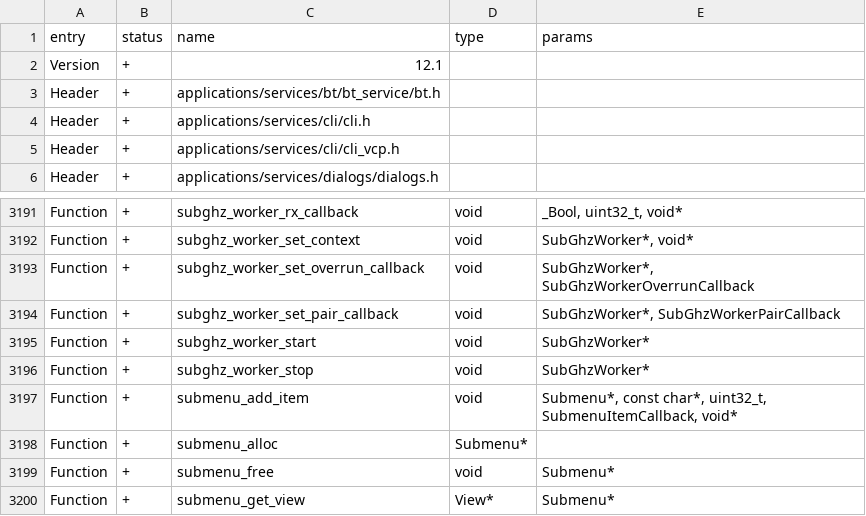
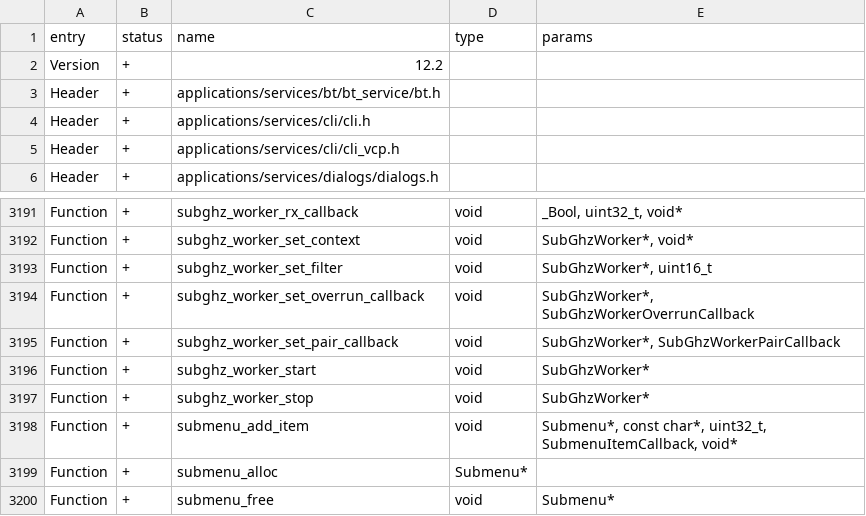
Before and after one commit to KuriGohan-Kamehameha/nXtreme-Firmware, a CSV file: firmware/targets/f7/api_symbols.csv, drawn as a sheet; only a part is shown, gaps mark what is left out; the shorter side is filled out with more unchanged rows.

Commit message:
Short duration filter setting

```diff
--- a/firmware/targets/f7/api_symbols.csv
+++ b/firmware/targets/f7/api_symbols.csv
@@ -1,3 +1,3 @@
 entry,status,name,type,params
-Version,+,12.1,,
+Version,+,12.2,,
 Header,+,applications/services/bt/bt_service/bt.h,,
@@ -3192,2 +3192,3 @@ Function,+,subghz_worker_rx_callback,void,"_Bool, uint32_t, void*"
 Function,+,subghz_worker_set_context,void,"SubGhzWorker*, void*"
+Function,+,subghz_worker_set_filter,void,"SubGhzWorker*, uint16_t"
 Function,+,subghz_worker_set_overrun_callback,void,"SubGhzWorker*, SubGhzWorkerOverrunCallback"
```
Also changed, not shown: 2 other files.
